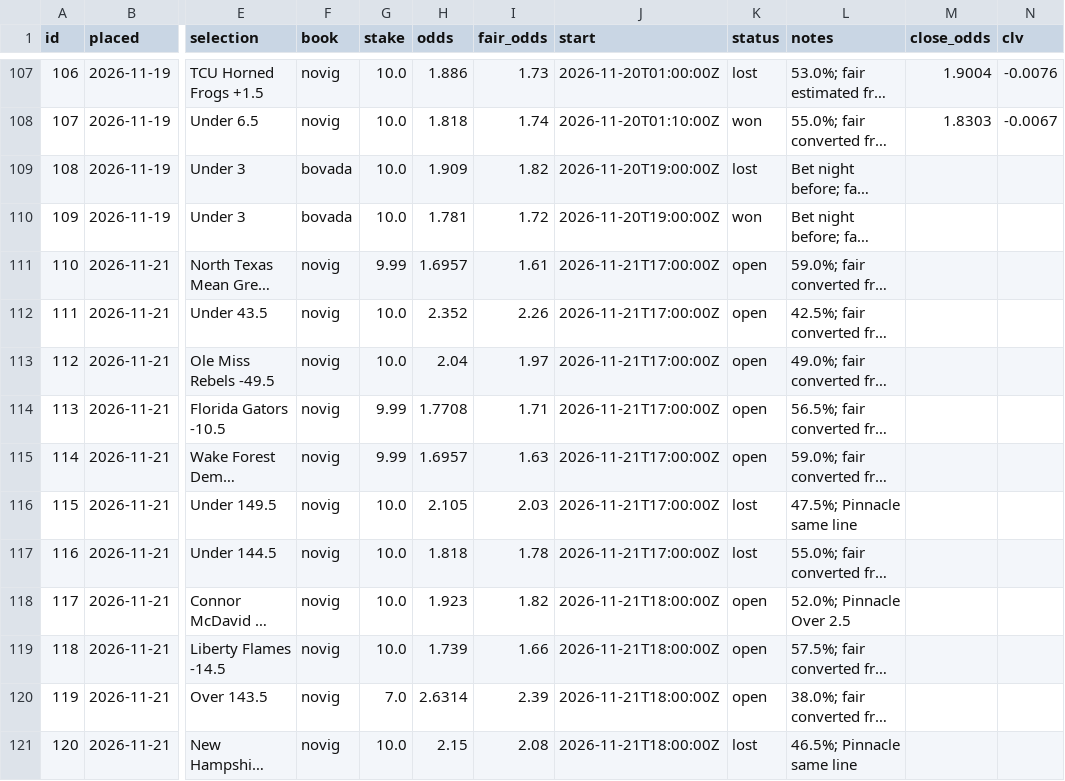
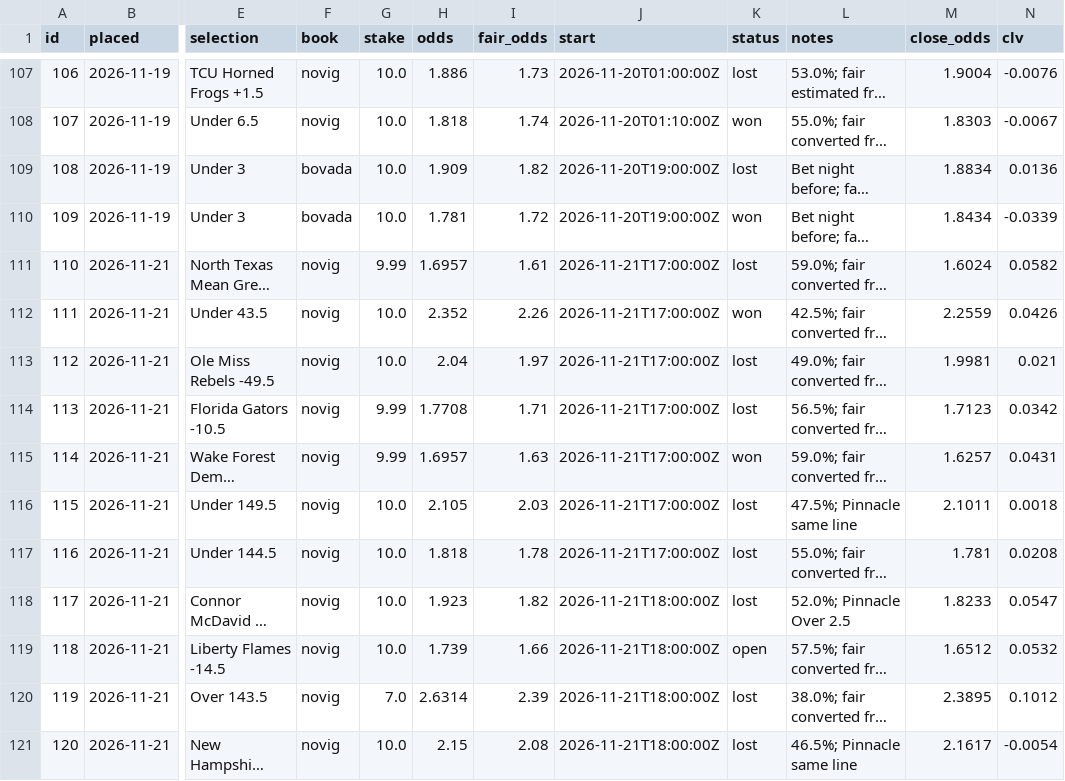
Before and after one commit to thomasreek/Bets, a CSV file: bet_log.csv, drawn as a sheet; only a part is shown, gaps mark what is left out; long unchanged cells end in …; the diff covers the shown part only; the diff names each change by its address in the sheet, - before the commit and + after, or states it on an @@ line.

```diff
--- a/bet_log.csv
+++ b/bet_log.csv
-M109 (close_odds): (empty)
+M109 (close_odds): 1.8834
-N109 (clv): (empty)
+N109 (clv): 0.0136
-M110 (close_odds): (empty)
+M110 (close_odds): 1.8434
-N110 (clv): (empty)
+N110 (clv): -0.0339
-K111 (status): open
+K111 (status): lost
-M111 (close_odds): (empty)
+M111 (close_odds): 1.6024
-N111 (clv): (empty)
+N111 (clv): 0.0582
-K112 (status): open
+K112 (status): won
-M112 (close_odds): (empty)
+M112 (close_odds): 2.2559
-N112 (clv): (empty)
+N112 (clv): 0.0426
-K113:K114 (status): open
+K113:K114 (status): lost
-M113 (close_odds): (empty)
+M113 (close_odds): 1.9981
-N113 (clv): (empty)
+N113 (clv): 0.021
-M114 (close_odds): (empty)
+M114 (close_odds): 1.7123
-N114 (clv): (empty)
+N114 (clv): 0.0342
-K115 (status): open
+K115 (status): won
-M115 (close_odds): (empty)
+M115 (close_odds): 1.6257
-N115 (clv): (empty)
+N115 (clv): 0.0431
-M116 (close_odds): (empty)
+M116 (close_odds): 2.1011
-N116 (clv): (empty)
+N116 (clv): 0.0018
-M117 (close_odds): (empty)
+M117 (close_odds): 1.781
-N117 (clv): (empty)
+N117 (clv): 0.0208
-K118 (status): open
+K118 (status): lost
-M118 (close_odds): (empty)
+M118 (close_odds): 1.8233
-N118 (clv): (empty)
+N118 (clv): 0.0547
-M119 (close_odds): (empty)
+M119 (close_odds): 1.6512
-N119 (clv): (empty)
+N119 (clv): 0.0532
-K120 (status): open
+K120 (status): lost
-M120 (close_odds): (empty)
+M120 (close_odds): 2.3895
-N120 (clv): (empty)
+N120 (clv): 0.1012
-M121 (close_odds): (empty)
+M121 (close_odds): 2.1617
-N121 (clv): (empty)
+N121 (clv): -0.0054
```
Also changed, not shown: 2 edited cells elsewhere in this file, 1 other file.
